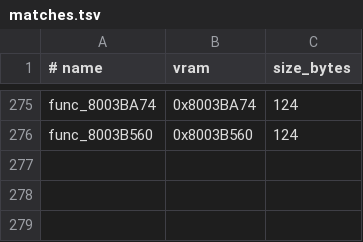
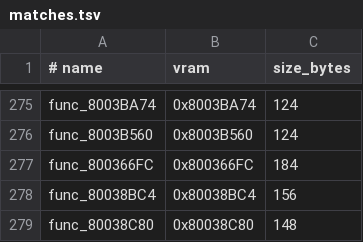
Before and after one commit to ZacheerKour/oceanic-stars-decomp, a TSV file: config/matches.tsv, drawn as a sheet; only a part is shown, gaps mark what is left out; the diff names each change by its address in the sheet, - before the commit and + after, or states it on an @@ line.

```diff
--- a/config/matches.tsv
+++ b/config/matches.tsv
+row 277: func_800366FC | 0x800366FC | 184
+row 278: func_80038BC4 | 0x80038BC4 | 156
+row 279: func_80038C80 | 0x80038C80 | 148
```
Also changed, not shown: 4 other files.
